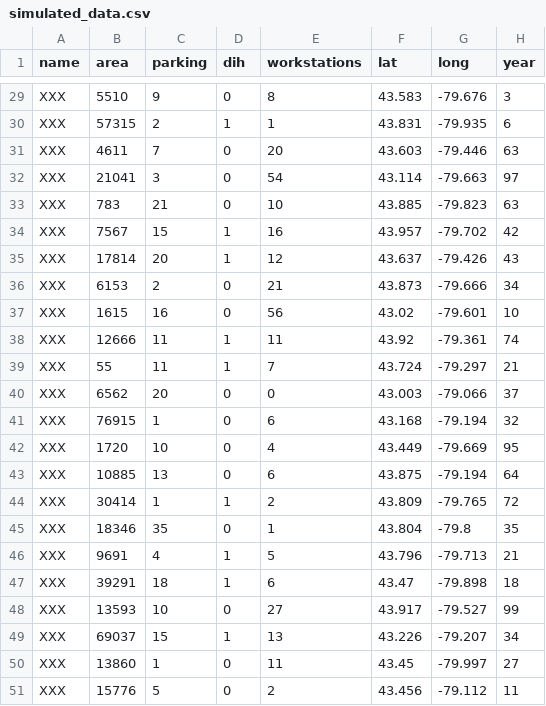
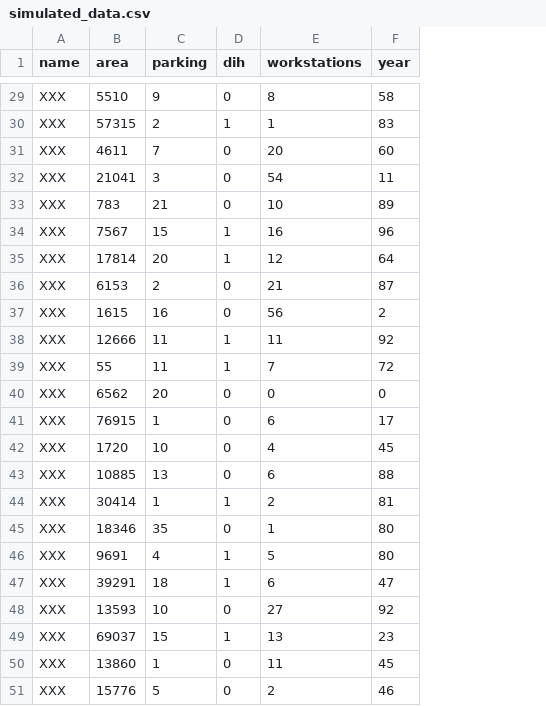
Before and after one commit to Stary54264/relationship_between_attributes_and_visits_of_toronto_libraries, a CSV file: data/00-simulated_data/simulated_data.csv, drawn as a sheet; only a part is shown, gaps mark what is left out; removed rows and columns are numbered as before the commit, all else as after; the diff covers the shown part only; the diff names each change by its address in the sheet, - before the commit and + after, or states it on an @@ line.

```diff
--- a/data/00-simulated_data/simulated_data.csv
+++ b/data/00-simulated_data/simulated_data.csv
-column F (lat), rows 29-51: 43.583 | 43.831 | 43.603 | 43.114 | 43.885 | 43.957 | 43.637 | 43.873 | 43.02 | 43.92 | 43.724 | 43.003 | 43.168 | 43.449 | 43.875 | 43.809 | 43.804 | 43.796 | 43.47 | 43.917 | 43.226 | 43.45 | 43.456
-column G (long), rows 29-51: -79.676 | -79.935 | -79.446 | -79.663 | -79.823 | -79.702 | -79.426 | -79.666 | -79.601 | -79.361 | -79.297 | -79.066 | -79.194 | -79.669 | -79.194 | -79.765 | -79.8 | -79.713 | -79.898 | -79.527 | -79.207 | -79.997 | -79.112
-F29 (year): 3
+F29 (year): 58
-F30 (year): 6
+F30 (year): 83
-F31 (year): 63
+F31 (year): 60
-F32 (year): 97
+F32 (year): 11
-F33 (year): 63
+F33 (year): 89
-F34 (year): 42
+F34 (year): 96
-F35 (year): 43
+F35 (year): 64
-F36 (year): 34
+F36 (year): 87
-F37 (year): 10
+F37 (year): 2
-F38 (year): 74
+F38 (year): 92
-F39 (year): 21
+F39 (year): 72
-F40 (year): 37
+F40 (year): 0
-F41 (year): 32
+F41 (year): 17
-F42 (year): 95
+F42 (year): 45
-F43 (year): 64
+F43 (year): 88
-F44 (year): 72
+F44 (year): 81
-F45 (year): 35
+F45 (year): 80
-F46 (year): 21
+F46 (year): 80
-F47 (year): 18
+F47 (year): 47
-F48 (year): 99
+F48 (year): 92
-F49 (year): 34
+F49 (year): 23
-F50 (year): 27
+F50 (year): 45
-F51 (year): 11
+F51 (year): 46
```
Also changed, not shown: 26 edited cells elsewhere in this file, 5 other files.
